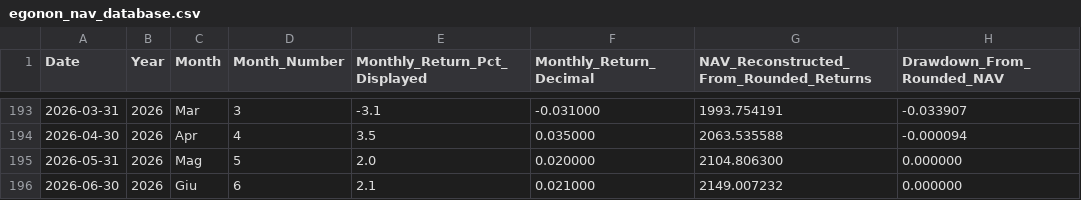
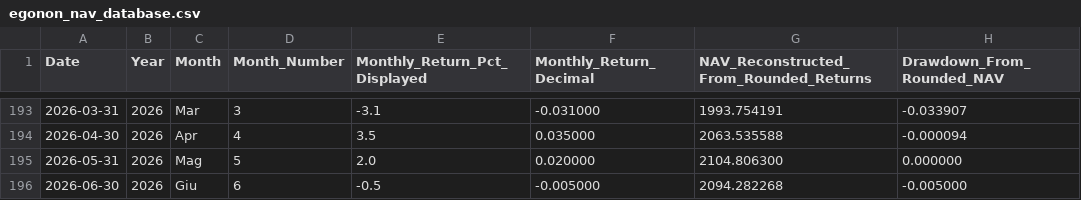
Before and after one commit to EgononOS/egononos, a CSV file: .agents/egonon_nav_database.csv, drawn as a sheet; only a part is shown, gaps mark what is left out.

Commit message:
Fix June 2026 return: +2.1% → -0.5% (certificate actual)
Corrections:
- CSV: June 2026 return corrected from +2.1% to -0.5%
- NAV recalculated: 2149.01 → 2094.28
- Performance 12m: +10,86% → +8,04%
- Performance 3Y: +34,95% → +31,51%
- Performance 5Y: +36,83% → +33,35%
- YTD: +8,82% → +6,05%
- Inception: +114,90% → +109,43%
- Sharpe (rf=4%): +1,41 → +0,71
- Scorecard: all metrics recalculated
- Simulatore: June 2026 return updated, max date extended

Source: Börse Düsseldorf certificate DE000A2UG4F2
Month-end May→Jun 2026: 1406.30 → 1398.89 = -0.53% → rounded -0.5%

```diff
--- a/.agents/egonon_nav_database.csv
+++ b/.agents/egonon_nav_database.csv
@@ -195,2 +195,2 @@ Date,Year,Month,Month_Number,Monthly_Return_Pct_Displayed,Monthly_Return_Decimal
 2026-05-31,2026,Mag,5,2.0,0.020000,2104.806300,0.000000
-2026-06-30,2026,Giu,6,2.1,0.021000,2149.007232,0.000000
+2026-06-30,2026,Giu,6,-0.5,-0.005000,2094.282268,-0.005000
```
